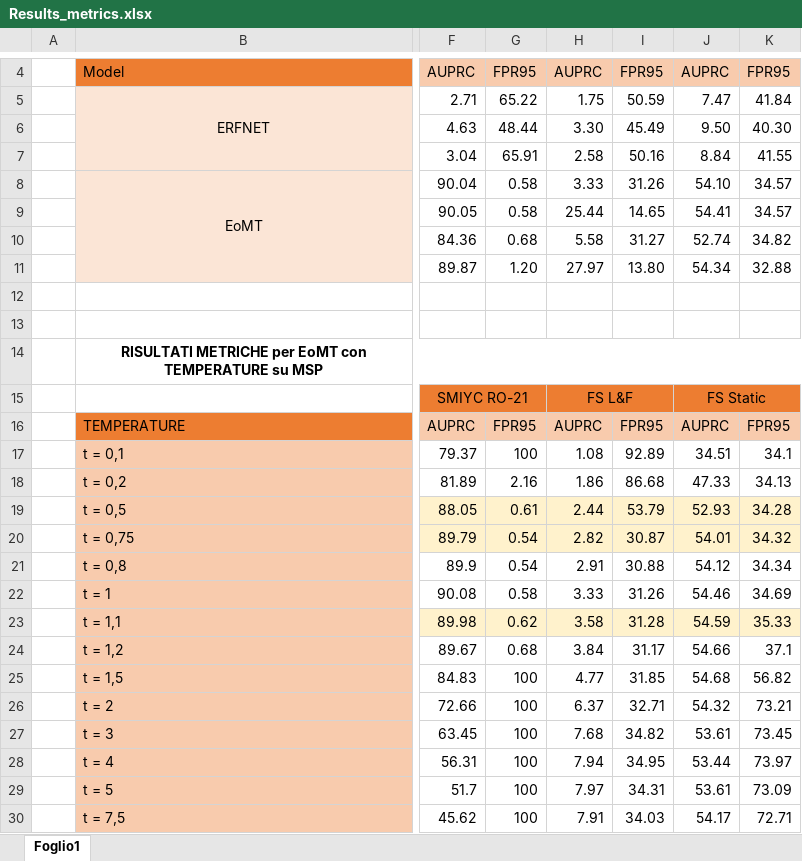
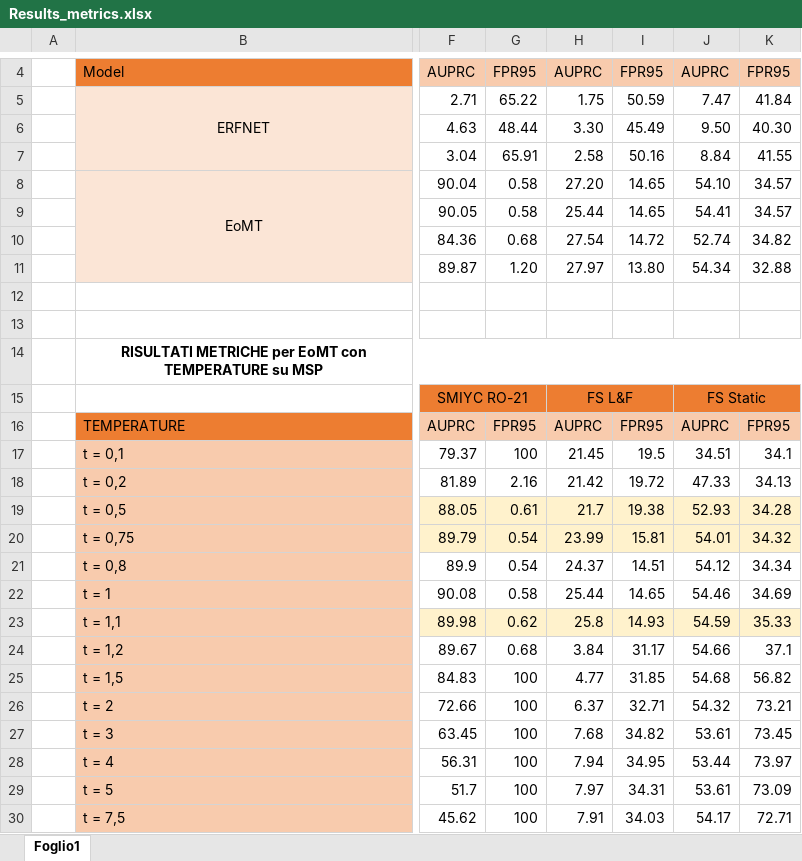
Before and after one commit to vittoria1108/MaskArchitectureAnomaly_CourseProject, an Excel workbook: Results_metrics.xlsx, sheet Foglio1, drawn as a sheet; only a part is shown, gaps mark what is left out; values as stored, in another font and other column widths than the file's, no borders; charts and pictures not drawn; the diff names each change by its address in the sheet, - before the commit and + after, or states it on an @@ line.

Commit message:
new temp

```diff
--- a/Results_metrics.xlsx (sheet Foglio1)
+++ b/Results_metrics.xlsx (sheet Foglio1)
-H8: 3.33
+H8: 27.20
-I8: 31.26
+I8: 14.65
-H10: 5.58
+H10: 27.54
-I10: 31.27
+I10: 14.72
-H17: 1.08
+H17: 21.45
-I17: 92.89
+I17: 19.5
-H18: 1.86
+H18: 21.42
-I18: 86.68
+I18: 19.72
-H19: 2.44
+H19: 21.7
-I19: 53.79
+I19: 19.38
-H20: 2.82
+H20: 23.99
-I20: 30.87
+I20: 15.81
-H21: 2.91
+H21: 24.37
-I21: 30.88
+I21: 14.51
-H22: 3.33
+H22: 25.44
-I22: 31.26
+I22: 14.65
-H23: 3.58
+H23: 25.8
-I23: 31.28
+I23: 14.93
```
Also changed, not shown: charts or pictures.
